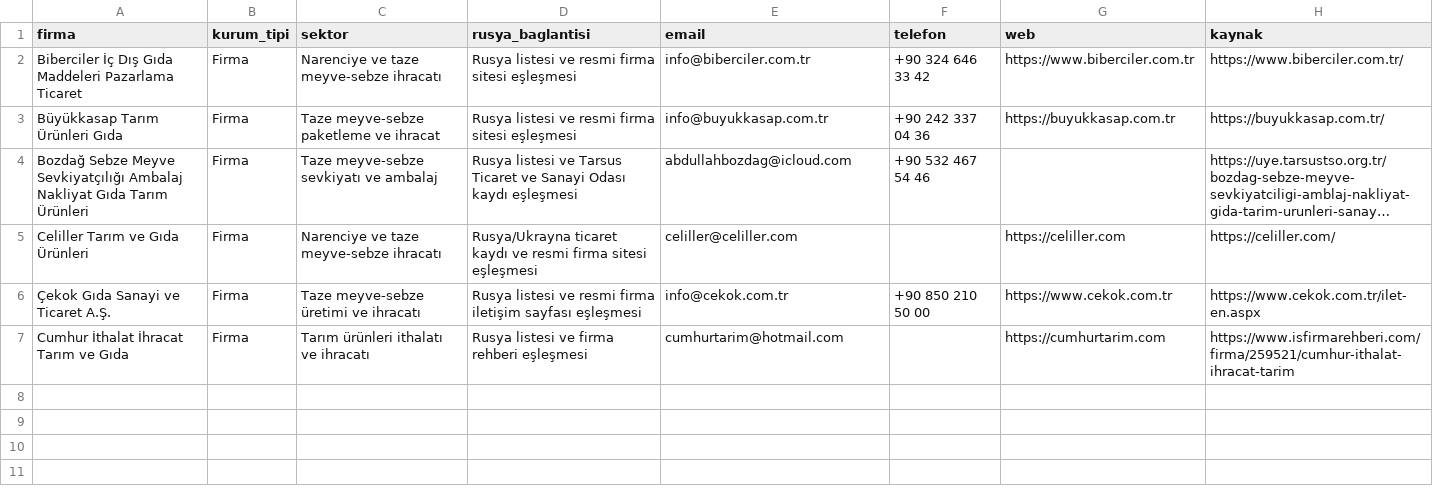
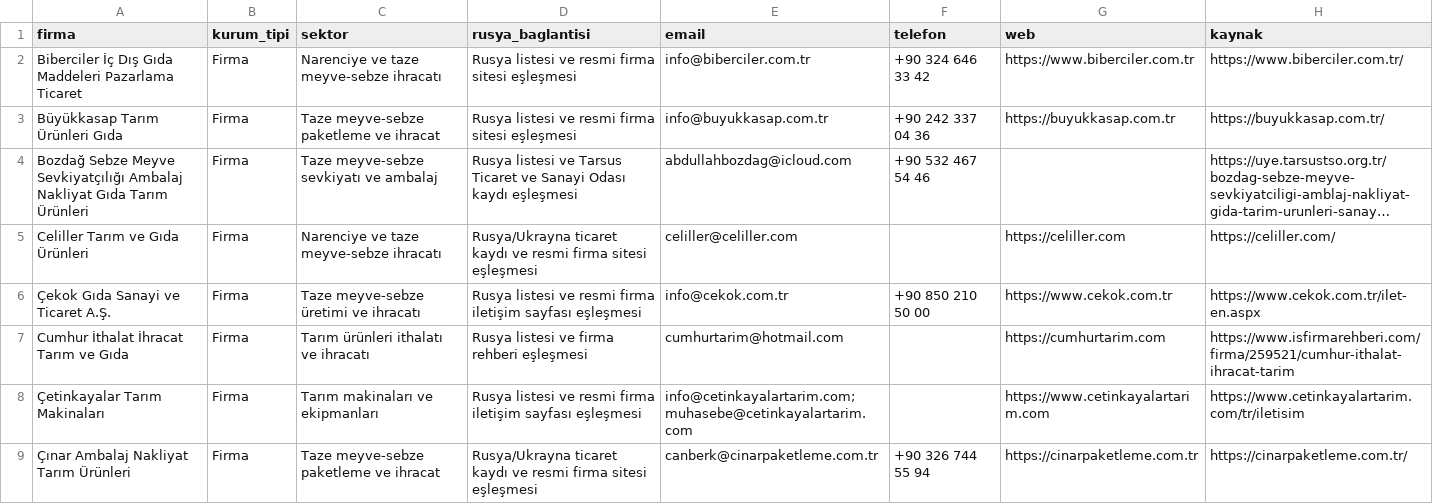
Before and after one commit to worldwidetradex4/2gis-email-discovery, a CSV file: turkfirmalari_email_zenginlestirme_batch03_additional.csv, drawn as a sheet; long unchanged cells end in …; the diff names each change by its address in the sheet, - before the commit and + after, or states it on an @@ line.

Commit message:
Add additional verified Batch 03 contacts

```diff
--- a/turkfirmalari_email_zenginlestirme_batch03_additional.csv
+++ b/turkfirmalari_email_zenginlestirme_batch03_additional.csv
+row 8: Çetinkayalar Tarım Makinaları | Firma | Tarım makinaları ve ekipmanları | Rusya listesi ve resmi firma iletişim sayfası eşleşmesi | info@cetinkayalartarim.com; muhasebe@cetinkayalartarim.com |  | https://www.cetinkayalartarim.com | https://www.cetinkayalartarim.com/tr/iletisim
+row 9: Çınar Ambalaj Nakliyat Tarım Ürünleri | Firma | Taze meyve-sebze paketleme ve ihracat | Rusya/Ukrayna ticaret kaydı ve resmi firma sitesi eşleşmesi | canberk@cinarpaketleme.com.tr | +90 326 744 55 94 | https://cinarpaketleme.com.tr | https://cinarpaketleme.com.tr/
```
